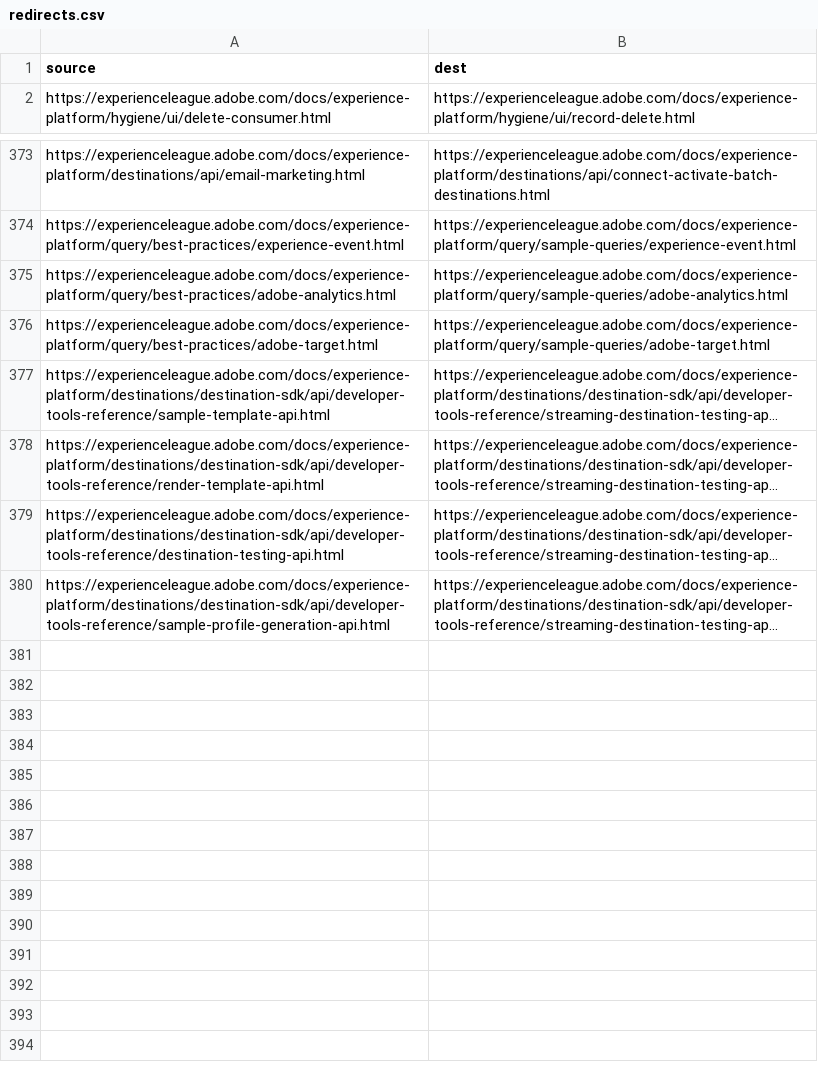
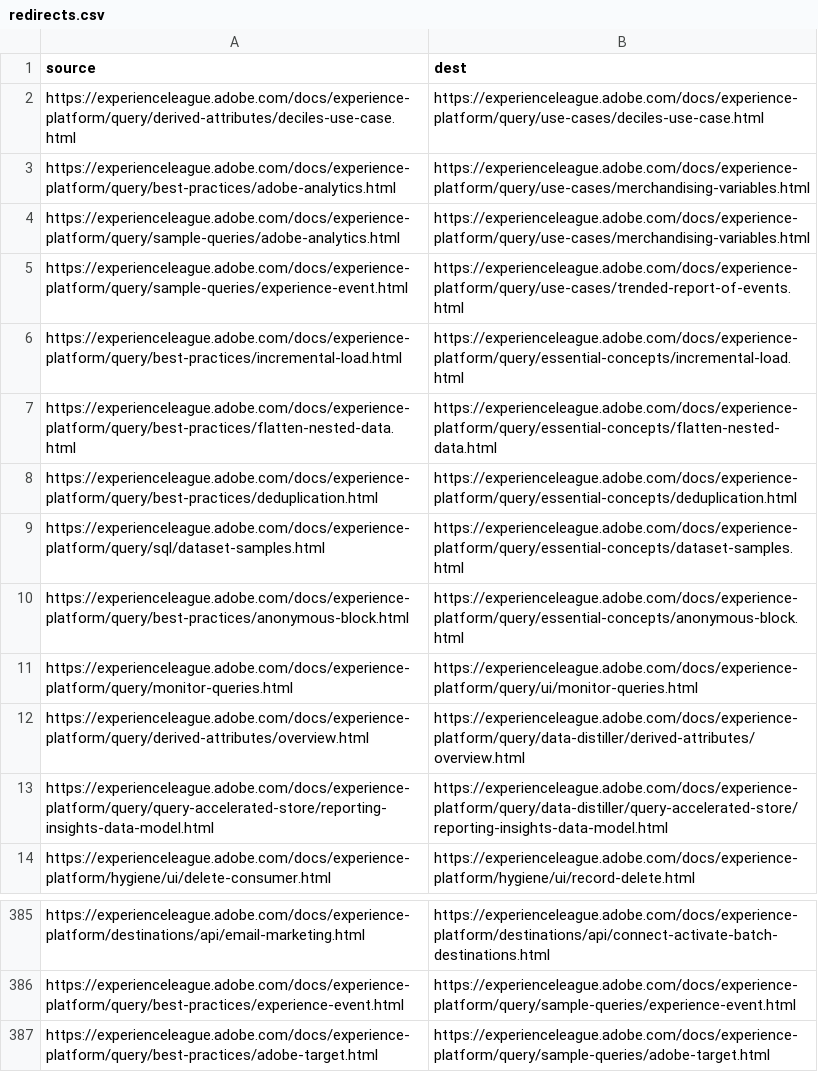
Before and after one commit to AdobeDocs/experience-platform.fr-FR, a CSV file: redirects.csv, drawn as a sheet; only a part is shown, gaps mark what is left out; the shorter side is filled out with more unchanged rows; long unchanged cells end in …; removed rows and columns are numbered as before the commit, all else as after; the diff names each change by its address in the sheet, - before the commit and + after, or states it on an @@ line.

```diff
--- a/redirects.csv
+++ b/redirects.csv
+row 2: https://experienceleague.adobe.com/docs/experience-platform/query/derived-attributes/deciles-use-case.html | https://experienceleague.adobe.com/docs/experience-platform/query/use-cases/deciles-use-case.html
+row 3: https://experienceleague.adobe.com/docs/experience-platform/query/best-practices/adobe-analytics.html | https://experienceleague.adobe.com/docs/experience-platform/query/use-cases/merchandising-variables.html
+row 4: https://experienceleague.adobe.com/docs/experience-platform/query/sample-queries/adobe-analytics.html | https://experienceleague.adobe.com/docs/experience-platform/query/use-cases/merchandising-variables.html
+row 5: https://experienceleague.adobe.com/docs/experience-platform/query/sample-queries/experience-event.html | https://experienceleague.adobe.com/docs/experience-platform/query/use-cases/trended-report-of-events.html
+row 6: https://experienceleague.adobe.com/docs/experience-platform/query/best-practices/incremental-load.html | https://experienceleague.adobe.com/docs/experience-platform/query/essential-concepts/incremental-load.html
+row 7: https://experienceleague.adobe.com/docs/experience-platform/query/best-practices/flatten-nested-data.html | https://experienceleague.adobe.com/docs/experience-platform/query/essential-concepts/flatten-nested-data.html
+row 8: https://experienceleague.adobe.com/docs/experience-platform/query/best-practices/deduplication.html | https://experienceleague.adobe.com/docs/experience-platform/query/essential-concepts/deduplication.html
+row 9: https://experienceleague.adobe.com/docs/experience-platform/query/sql/dataset-samples.html | https://experienceleague.adobe.com/docs/experience-platform/query/essential-concepts/dataset-samples.html
+row 10: https://experienceleague.adobe.com/docs/experience-platform/query/best-practices/anonymous-block.html | https://experienceleague.adobe.com/docs/experience-platform/query/essential-concepts/anonymous-block.html
+row 11: https://experienceleague.adobe.com/docs/experience-platform/query/monitor-queries.html | https://experienceleague.adobe.com/docs/experience-platform/query/ui/monitor-queries.html
+row 12: https://experienceleague.adobe.com/docs/experience-platform/query/derived-attributes/overview.html | https://experienceleague.adobe.com/docs/experience-platform/query/data-distiller/derived-attributes/overview.html
+row 13: https://experienceleague.adobe.com/docs/experience-platform/query/query-accelerated-store/reporting-insights-data-model.html | https://experienceleague.adobe.com/docs/experience-platform/query/data-distiller/query-accelerated-store/reporting-insights-data-model.html
-row 375: https://experienceleague.adobe.com/docs/experience-platform/query/best-practices/adobe-analytics.html | https://experienceleague.adobe.com/docs/experience-platform/query/sample-queries/adobe-analytics.html
```
Also changed, not shown: 25 other files.
